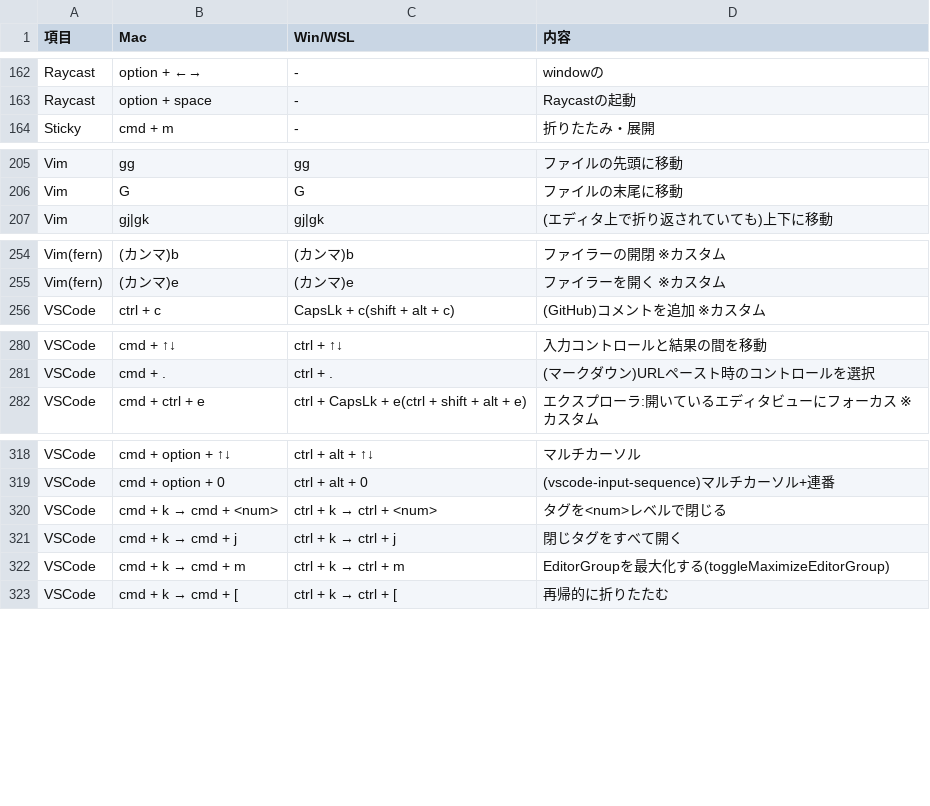
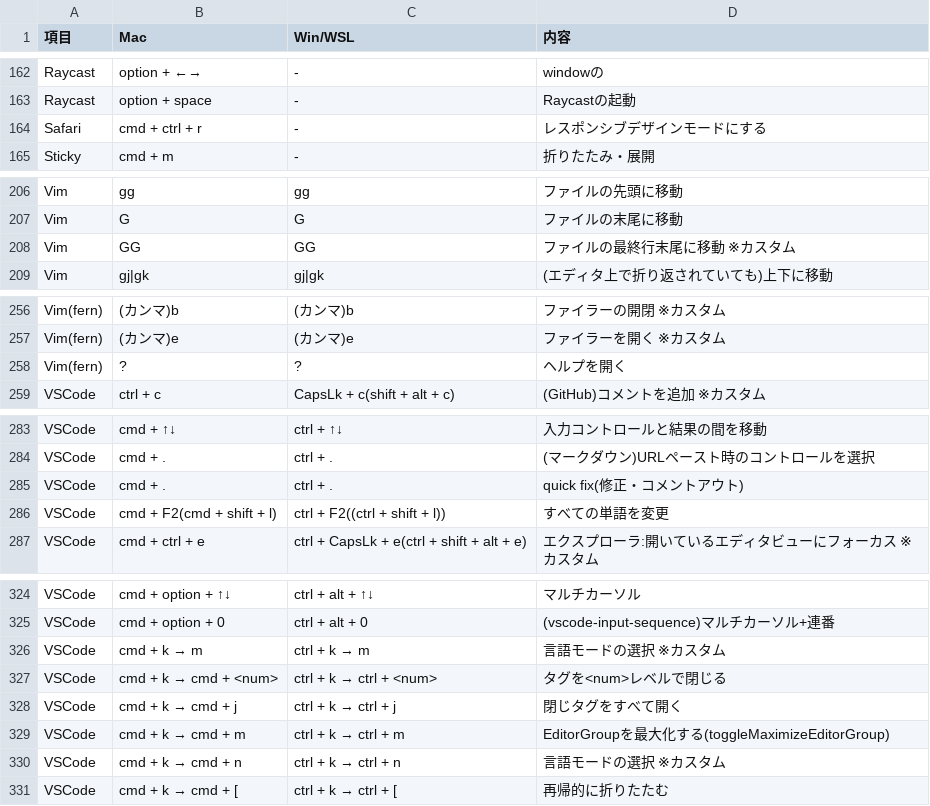
Before and after one commit to ryo246912/dotfiles, a CSV file: dot_config/shortcut/my_shortcut.csv, drawn as a sheet; only a part is shown, gaps mark what is left out; the diff covers the shown part only.

```diff
--- a/dot_config/shortcut/my_shortcut.csv
+++ b/dot_config/shortcut/my_shortcut.csv
@@ -163,2 +163,3 @@ Raycast,option + ←→,-,windowの
 Raycast,option + space,-,Raycastの起動
+Safari,cmd + ctrl + r,-,レスポンシブデザインモードにする
 Sticky,cmd + m,-,折りたたみ・展開
@@ -206,2 +207,3 @@ Vim,gg,gg,ファイルの先頭に移動
 Vim,G,G,ファイルの末尾に移動
+Vim,GG,GG,ファイルの最終行末尾に移動 ※カスタム
 Vim,gj|gk,gj|gk,(エディタ上で折り返されていても)上下に移動
@@ -255,2 +257,3 @@ Vim(fern),(カンマ)b,(カンマ)b,ファイラーの開閉 ※カスタム
 Vim(fern),(カンマ)e,(カンマ)e,ファイラーを開く ※カスタム
+Vim(fern),?,?,ヘルプを開く
 VSCode,ctrl + c,CapsLk + c(shift + alt + c),(GitHub)コメントを追加 ※カスタム
@@ -281,2 +284,4 @@ VSCode,cmd + ↑↓,ctrl + ↑↓,入力コントロールと結果の間を移
 VSCode,cmd + .,ctrl + .,(マークダウン)URLペースト時のコントロールを選択
+VSCode,cmd + .,ctrl + .,quick fix(修正・コメントアウト)
+VSCode,cmd + F2(cmd + shift + l),ctrl + F2((ctrl + shift + l)),すべての単語を変更
 VSCode,cmd + ctrl + e,ctrl + CapsLk + e(ctrl + shift + alt + e),エクスプローラ:開いているエディタビューにフォーカス ※カスタム
@@ -319,2 +325,3 @@ VSCode,cmd + option + ↑↓,ctrl + alt + ↑↓,マルチカーソル
 VSCode,cmd + option + 0,ctrl + alt + 0,(vscode-input-sequence)マルチカーソル+連番
+VSCode,cmd + k → m,ctrl + k → m,言語モードの選択 ※カスタム
 VSCode,cmd + k → cmd + <num>,ctrl + k → ctrl + <num>,タグを<num>レベルで閉じる
@@ -322,2 +329,3 @@ VSCode,cmd + k → cmd + j,ctrl + k → ctrl + j,閉じタグをすべて開く
 VSCode,cmd + k → cmd + m,ctrl + k → ctrl + m,EditorGroupを最大化する(toggleMaximizeEditorGroup)
+VSCode,cmd + k → cmd + n,ctrl + k → ctrl + n,言語モードの選択 ※カスタム
 VSCode,cmd + k → cmd + [,ctrl + k → ctrl + [,再帰的に折りたたむ
```
Also changed, not shown: 2 added rows elsewhere in this file, 2 other files.
